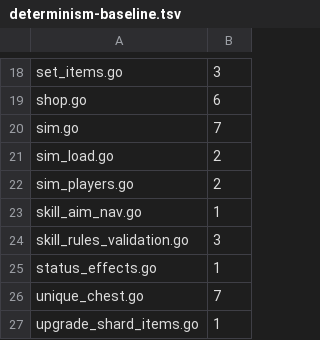
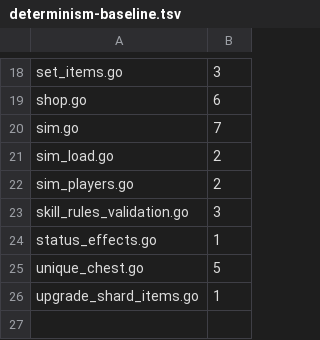
Before and after one commit to mmandrille/arpg-dev, a TSV file: .maintainability/determinism-baseline.tsv, drawn as a sheet; only a part is shown, gaps mark what is left out.

```diff
--- a/.maintainability/determinism-baseline.tsv
+++ b/.maintainability/determinism-baseline.tsv
@@ -22,6 +22,5 @@ sim_load.go	2
 sim_players.go	2
-skill_aim_nav.go	1
 skill_rules_validation.go	3
 status_effects.go	1
-unique_chest.go	7
+unique_chest.go	5
 upgrade_shard_items.go	1
```
Also changed, not shown: 3 other files.
